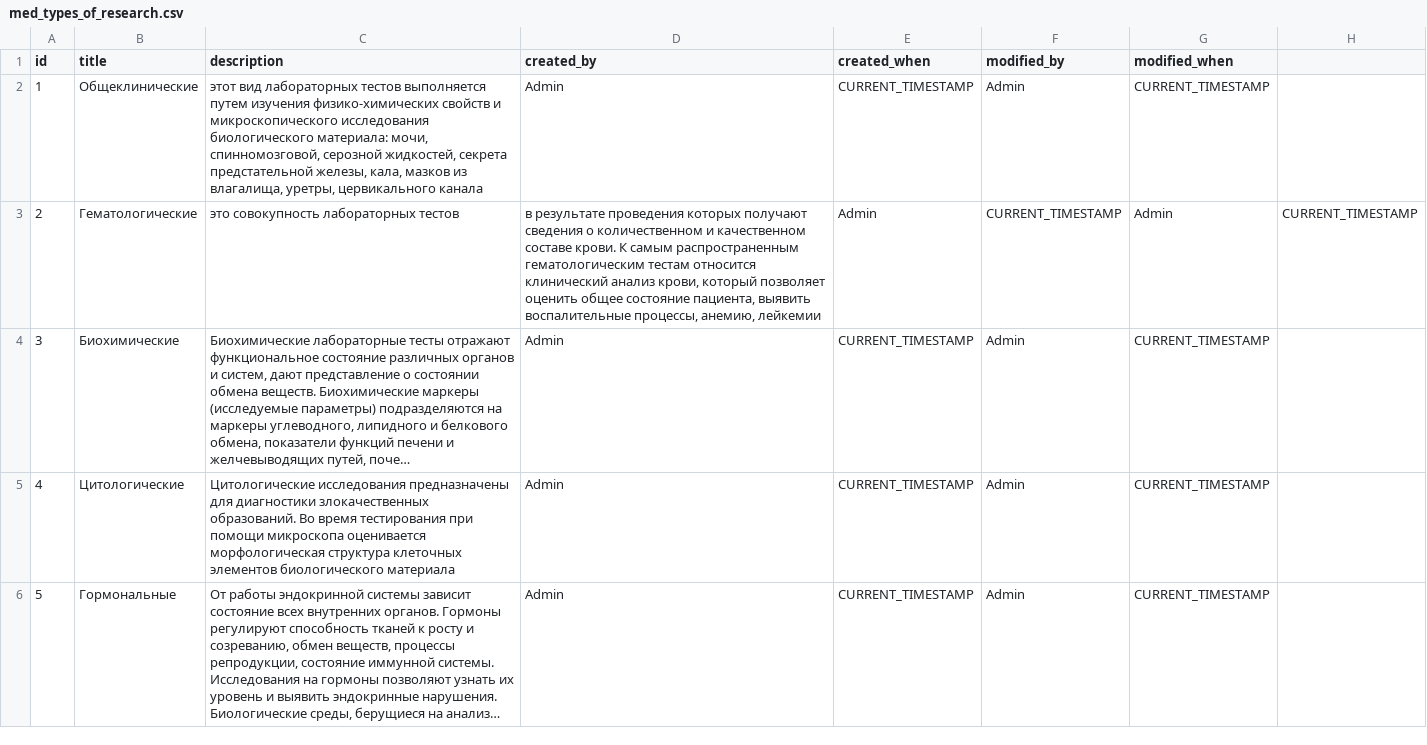
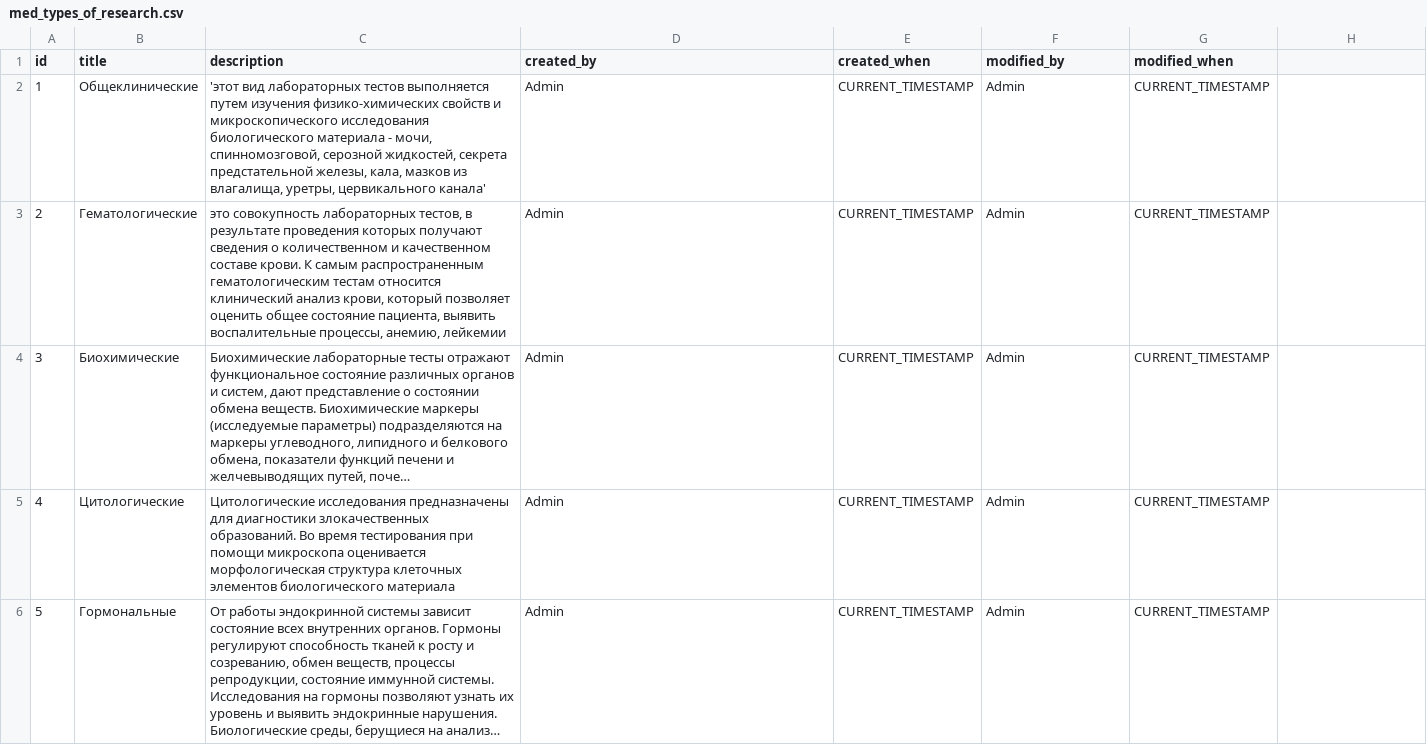
Before and after one commit to Rafkarimov/FinalProject, a CSV file: src/main/resources/db/changelog/data/med_types_of_research.csv, drawn as a sheet; long unchanged cells end in …; the diff names each change by its address in the sheet, - before the commit and + after, or states it on an @@ line.

```diff
--- a/src/main/resources/db/changelog/data/med_types_of_research.csv
+++ b/src/main/resources/db/changelog/data/med_types_of_research.csv
-C2 (description): этот вид лабораторных тестов выполняется путем изучения физико-химических свойств и микроскопического исследования биологического материала: мочи, спинномозговой, серозной жидкостей, секрета предстательной железы, кала, мазков из влагалища, уретры, цервикального канала
+C2 (description): 'этот вид лабораторных тестов выполняется путем изучения физико-химических свойств и микроскопического исследования биологического материала - мочи, спинномозговой, серозной жидкостей, секрета предстательной железы, кала, мазков из влагалища, уретры, цервикального канала'
-C3 (description): …совокупность лабораторных тестов
+C3 (description): …совокупность лабораторных тестов, в результате проведения которых получают сведения о количественном и качественном составе крови. К самым распространенным гематологическим тестам относится клинический анализ крови, который позволяет оценить общее состояние пациента, выявить воспалительные процессы, анемию, лейкемии
-D3 (created_by): в результате проведения которых получают сведения о количественном и качественном составе крови. К самым распространенным гематологическим тестам относится клинический анализ крови, который позволяет оценить общее состояние пациента, выявить воспалительные процессы, анемию, лейкемии
+D3 (created_by): Admin
-E3 (created_when): Admin
+E3 (created_when): CURRENT_TIMESTAMP
-F3 (modified_by): CURRENT_TIMESTAMP
+F3 (modified_by): Admin
-G3 (modified_when): Admin
+G3 (modified_when): CURRENT_TIMESTAMP
-H3: CURRENT_TIMESTAMP
+H3: (empty)
```
Also changed, not shown: src/main/resources/db/changelog/data/med_specialization.csv, src/main/resources/db/changelog/data/reception.csv, 4 other files.
